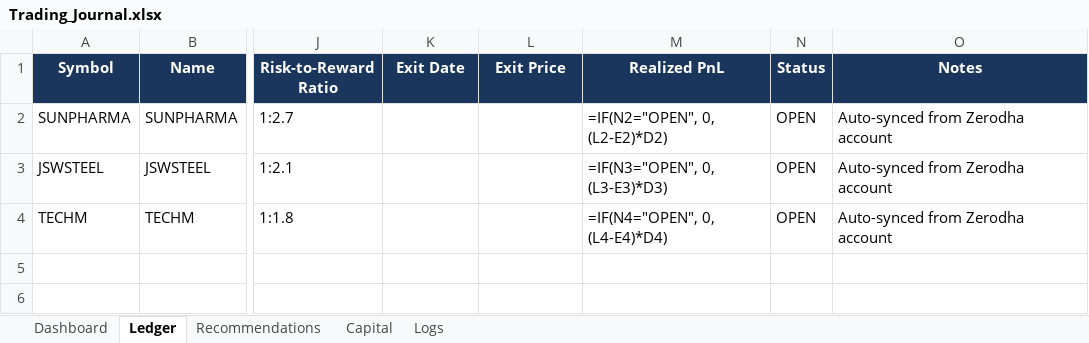
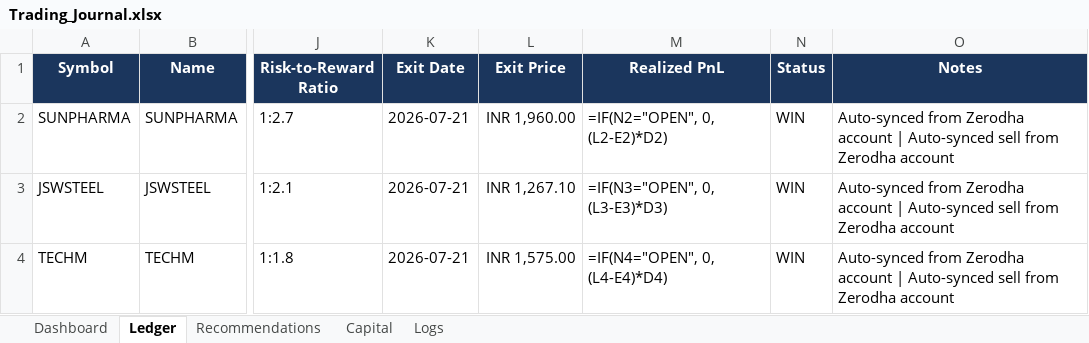
Before and after one commit to SyedTousifMasood/HalaalTrading, an Excel workbook: Trading_Journal.xlsx, sheet Ledger, drawn as a sheet; only a part is shown, gaps mark what is left out; values as stored, in another font and other column widths than the file's, no borders; formulas without a stored value are shown as written; the diff names each change by its address in the sheet, - before the commit and + after, or states it on an @@ line.

Commit message:
docs: Update Trading Journal Ledger with End-of-Day Zerodha trade executions and realized PnL

```diff
--- a/Trading_Journal.xlsx (sheet Ledger)
+++ b/Trading_Journal.xlsx (sheet Ledger)
-K2:K4 (Exit Date): (empty)
+K2:K4 (Exit Date): 2026-07-21
-L2 (Exit Price): (empty)
+L2 (Exit Price): INR 1,960.00
-N2:N4 (Status): OPEN
+N2:N4 (Status): WIN
-O2:O4 (Notes): …Zerodha account
+O2:O4 (Notes): …Zerodha account | Auto-synced sell from Zerodha account
-L3 (Exit Price): (empty)
+L3 (Exit Price): INR 1,267.10
-L4 (Exit Price): (empty)
+L4 (Exit Price): INR 1,575.00
```
Also changed, not shown: sheet Logs, 1 other file.
